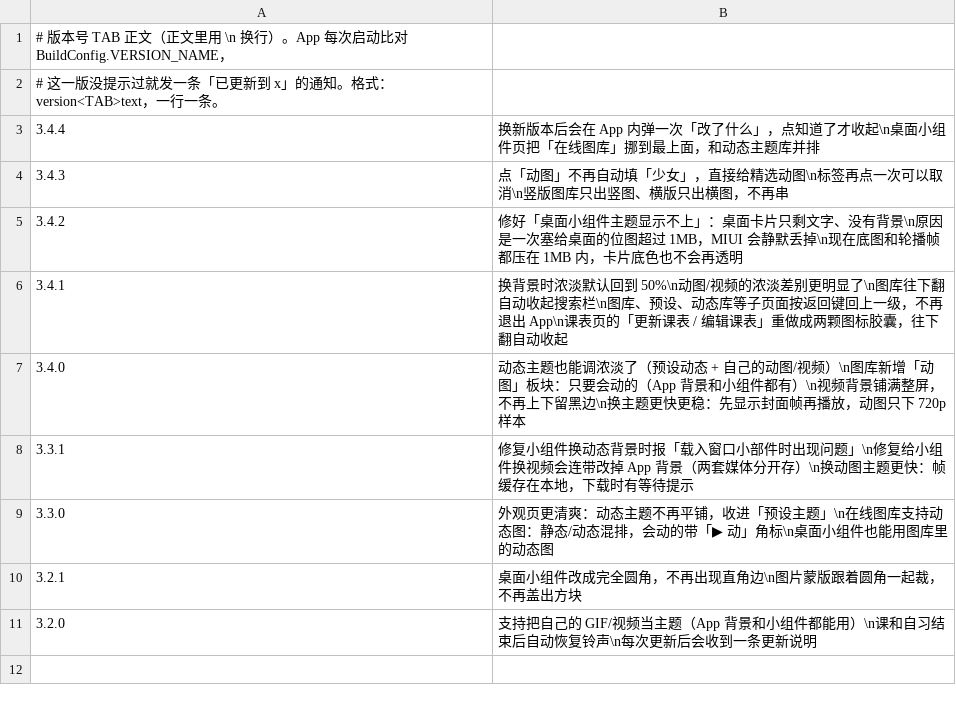
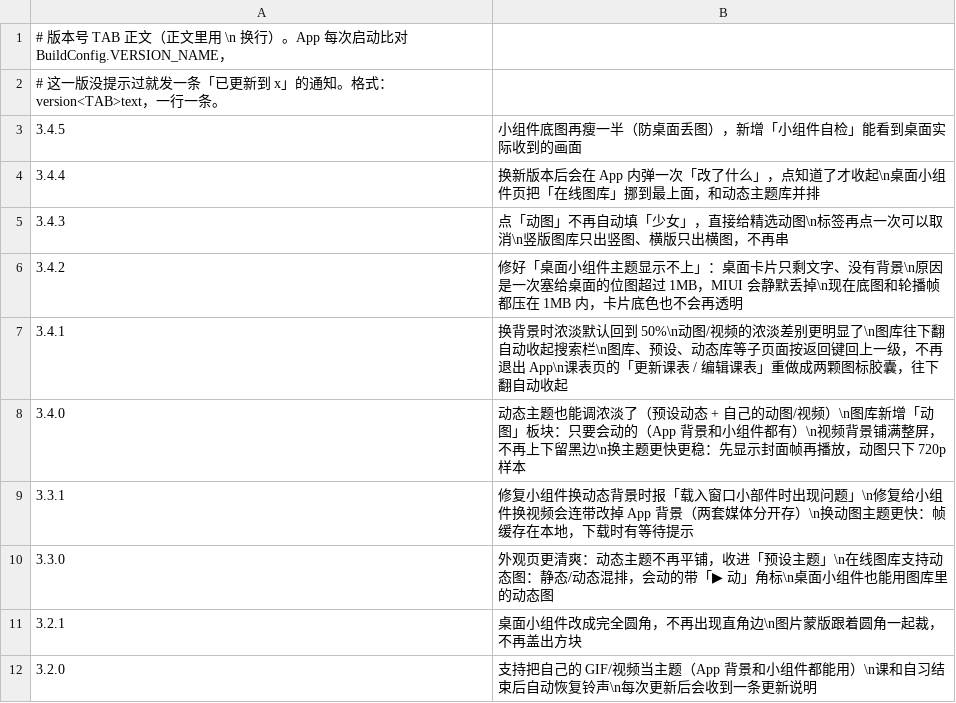
Before and after one commit to chuying8ban/campus-client, a TSV file: app/src/main/assets/changelog.tsv, drawn as a sheet; the diff names each change by its address in the sheet, - before the commit and + after, or states it on an @@ line.

Commit message:
3.4.5：小组件自检（App 内 apply 同一份 RemoteViews）+ 底图预算降到 12 万像素

```diff
--- a/app/src/main/assets/changelog.tsv
+++ b/app/src/main/assets/changelog.tsv
+row 3: 3.4.5 | 小组件底图再瘦一半（防桌面丢图），新增「小组件自检」能看到桌面实际收到的画面
```
Also changed, not shown: 7 other files.
